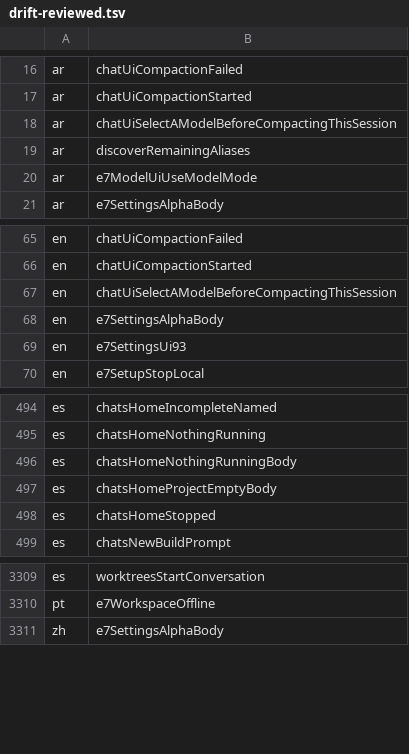
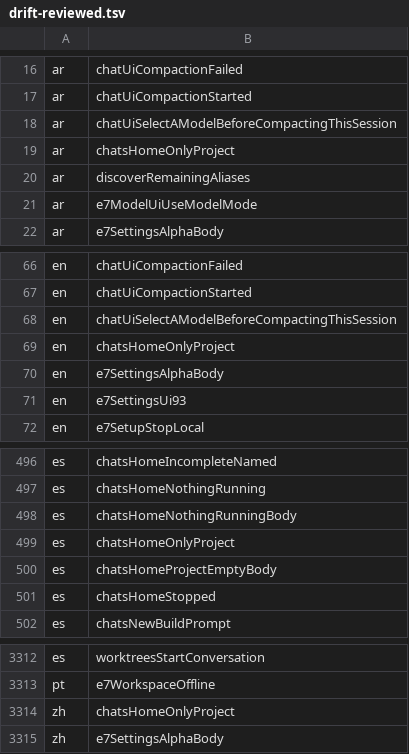
Before and after one commit to Eslamasabry/opencode-mobile-next, a TSV file: native/tools/strings/drift-reviewed.tsv, drawn as a sheet; only a part is shown, gaps mark what is left out.

```diff
--- a/native/tools/strings/drift-reviewed.tsv
+++ b/native/tools/strings/drift-reviewed.tsv
@@ -18,2 +18,3 @@ ar	chatUiCompactionStarted
 ar	chatUiSelectAModelBeforeCompactingThisSession
+ar	chatsHomeOnlyProject
 ar	discoverRemainingAliases
@@ -67,2 +68,3 @@ en	chatUiCompactionStarted
 en	chatUiSelectAModelBeforeCompactingThisSession
+en	chatsHomeOnlyProject
 en	e7SettingsAlphaBody
@@ -496,2 +498,3 @@ es	chatsHomeNothingRunning
 es	chatsHomeNothingRunningBody
+es	chatsHomeOnlyProject
 es	chatsHomeProjectEmptyBody
@@ -3310,2 +3313,3 @@ es	worktreesStartConversation
 pt	e7WorkspaceOffline
+zh	chatsHomeOnlyProject
 zh	e7SettingsAlphaBody
```
